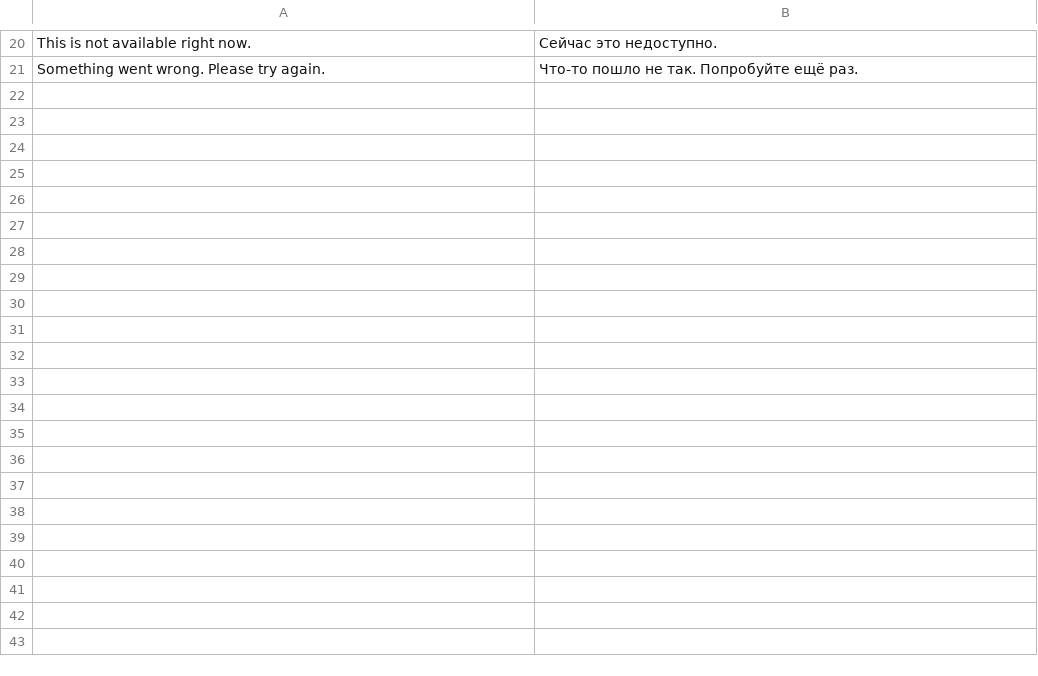
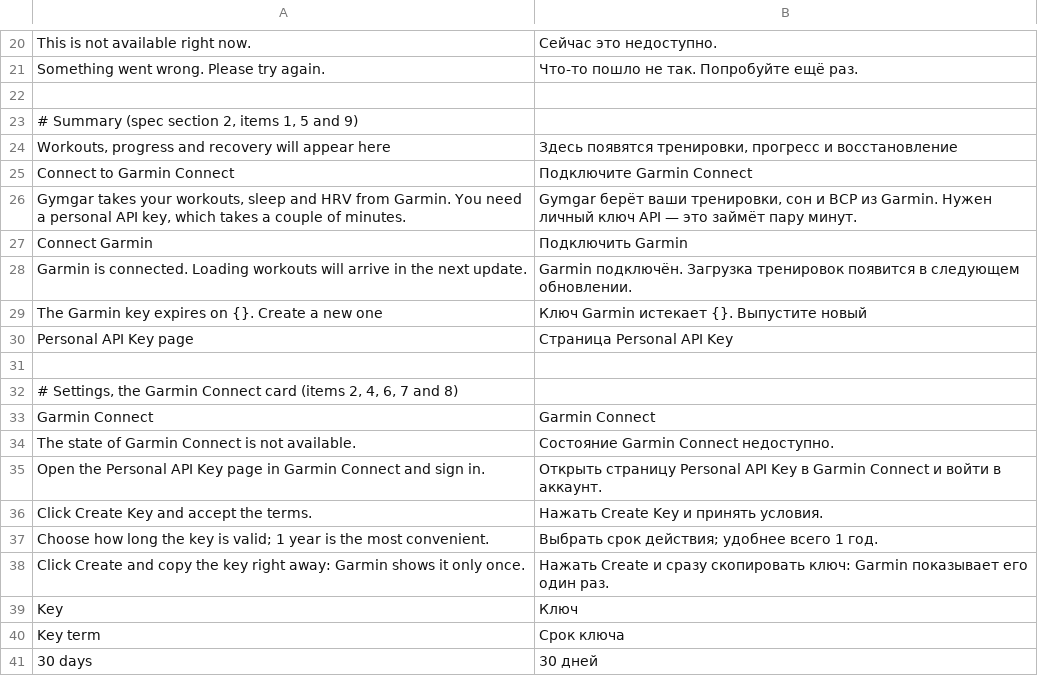
Before and after one commit to alekseinovikov/gymgar, a TSV file: crates/ui-egui/i18n/ru.tsv, drawn as a sheet; only a part is shown, gaps mark what is left out; the diff covers the shown part only.

```diff
--- a/crates/ui-egui/i18n/ru.tsv
+++ b/crates/ui-egui/i18n/ru.tsv
@@ -21 +21,21 @@ This is not available right now.	Сейчас это недоступно.
 Something went wrong. Please try again.	Что-то пошло не так. Попробуйте ещё раз.
+
+# Summary (spec section 2, items 1, 5 and 9)
+Workouts, progress and recovery will appear here	Здесь появятся тренировки, прогресс и восстановление
+Connect to Garmin Connect	Подключите Garmin Connect
+Gymgar takes your workouts, sleep and HRV from Garmin. You need a personal API key, which takes a couple of minutes.	Gymgar берёт ваши тренировки, сон и ВСР из Garmin. Нужен личный ключ API — это займёт пару минут.
+Connect Garmin	Подключить Garmin
+Garmin is connected. Loading workouts will arrive in the next update.	Garmin подключён. Загрузка тренировок появится в следующем обновлении.
+The Garmin key expires on {}. Create a new one	Ключ Garmin истекает {}. Выпустите новый
+Personal API Key page	Страница Personal API Key
+
+# Settings, the Garmin Connect card (items 2, 4, 6, 7 and 8)
+Garmin Connect	Garmin Connect
+The state of Garmin Connect is not available.	Состояние Garmin Connect недоступно.
+Open the Personal API Key page in Garmin Connect and sign in.	Открыть страницу Personal API Key в Garmin Connect и войти в аккаунт.
+Click Create Key and accept the terms.	Нажать Create Key и принять условия.
+Choose how long the key is valid; 1 year is the most convenient.	Выбрать срок действия; удобнее всего 1 год.
+Click Create and copy the key right away: Garmin shows it only once.	Нажать Create и сразу скопировать ключ: Garmin показывает его один раз.
+Key	Ключ
+Key term	Срок ключа
+30 days	30 дней
```
Also changed, not shown: 46 added rows elsewhere in this file, 19 other files.
